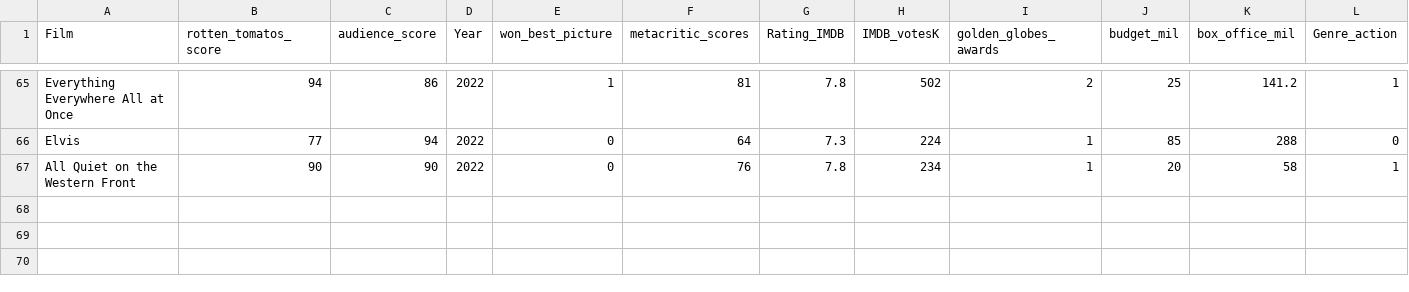
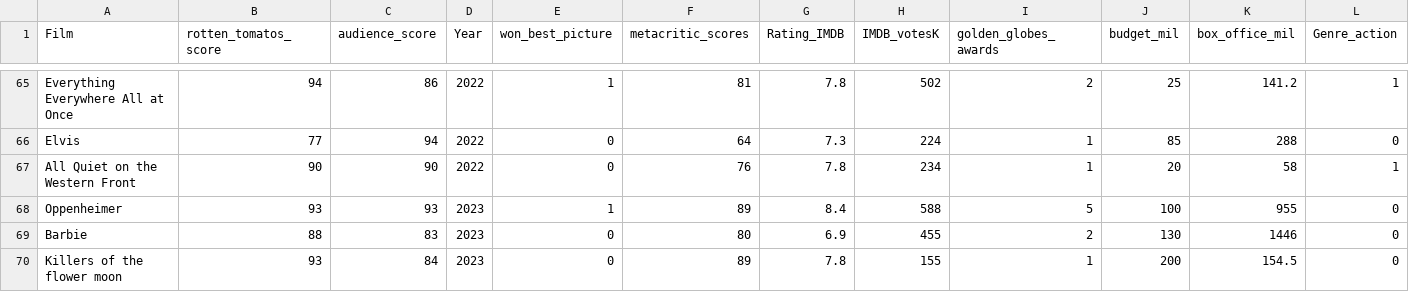
Before and after one commit to marijaparezanin/Oscars_Best_Picture_Prediction_v2, a CSV file: files/oscardata.csv, drawn as a sheet; only a part is shown, gaps mark what is left out; rows hold the shown columns only; the diff names each change by its address in the sheet, - before the commit and + after, or states it on an @@ line.

```diff
--- a/files/oscardata.csv
+++ b/files/oscardata.csv
+row 68: Oppenheimer | 93 | 93 | 2023 | 1 | 89 | 8.4 | 588 | 5 | 100 | 955 | 0
+row 69: Barbie | 88 | 83 | 2023 | 0 | 80 | 6.9 | 455 | 2 | 130 | 1446 | 0
+row 70: Killers of the flower moon | 93 | 84 | 2023 | 0 | 89 | 7.8 | 155 | 1 | 200 | 154.5 | 0
```
Also changed, not shown: files/2025_candidates.csv.
